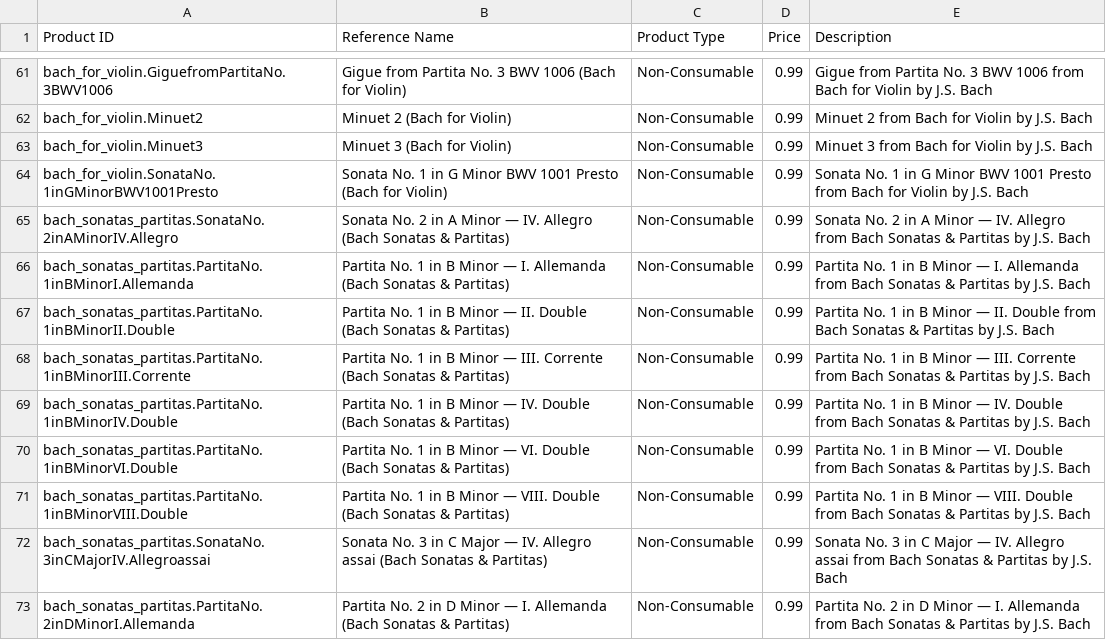
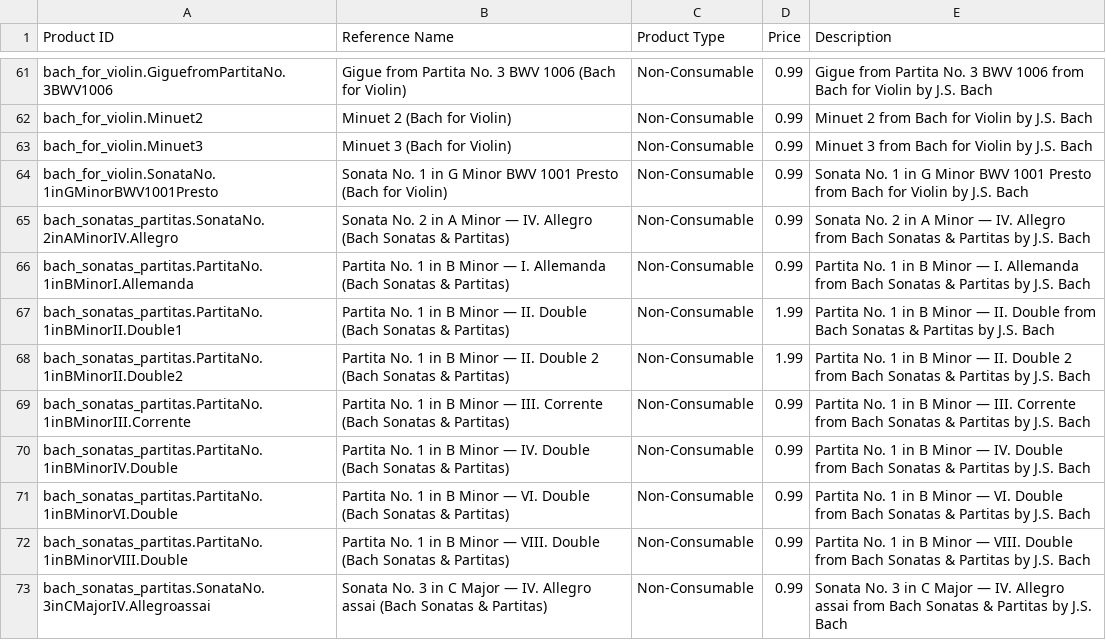
Before and after one commit to prima-studio/rosintune-scores, a CSV file: products.csv, drawn as a sheet; only a part is shown, gaps mark what is left out; the shorter side is filled out with more unchanged rows.

Commit message:
Add two doubles

```diff
--- a/products.csv
+++ b/products.csv
@@ -66,3 +66,4 @@ bach_sonatas_partitas.SonataNo.2inAMinorIV.Allegro,Sonata No. 2 in A Minor — I
 bach_sonatas_partitas.PartitaNo.1inBMinorI.Allemanda,Partita No. 1 in B Minor — I. Allemanda (Bach Sonatas & Partitas),Non-Consumable,0.99,Partita No. 1 in B Minor — I. Allemanda from Bach Sonatas & Partitas by J.S. Bach
-bach_sonatas_partitas.PartitaNo.1inBMinorII.Double,Partita No. 1 in B Minor — II. Double (Bach Sonatas & Partitas),Non-Consumable,0.99,Partita No. 1 in B Minor — II. Double from Bach Sonatas & Partitas by J.S. Bach
+bach_sonatas_partitas.PartitaNo.1inBMinorII.Double1,Partita No. 1 in B Minor — II. Double (Bach Sonatas & Partitas),Non-Consumable,1.99,Partita No. 1 in B Minor — II. Double from Bach Sonatas & Partitas by J.S. Bach
+bach_sonatas_partitas.PartitaNo.1inBMinorII.Double2,Partita No. 1 in B Minor — II. Double 2 (Bach Sonatas & Partitas),Non-Consumable,1.99,Partita No. 1 in B Minor — II. Double 2 from Bach Sonatas & Partitas by J.S. Bach
 bach_sonatas_partitas.PartitaNo.1inBMinorIII.Corrente,Partita No. 1 in B Minor — III. Corrente (Bach Sonatas & Partitas),Non-Consumable,0.99,Partita No. 1 in B Minor — III. Corrente from Bach Sonatas & Partitas by J.S. Bach
```
Also changed, not shown: scores-inventory.csv, 3 other files.
